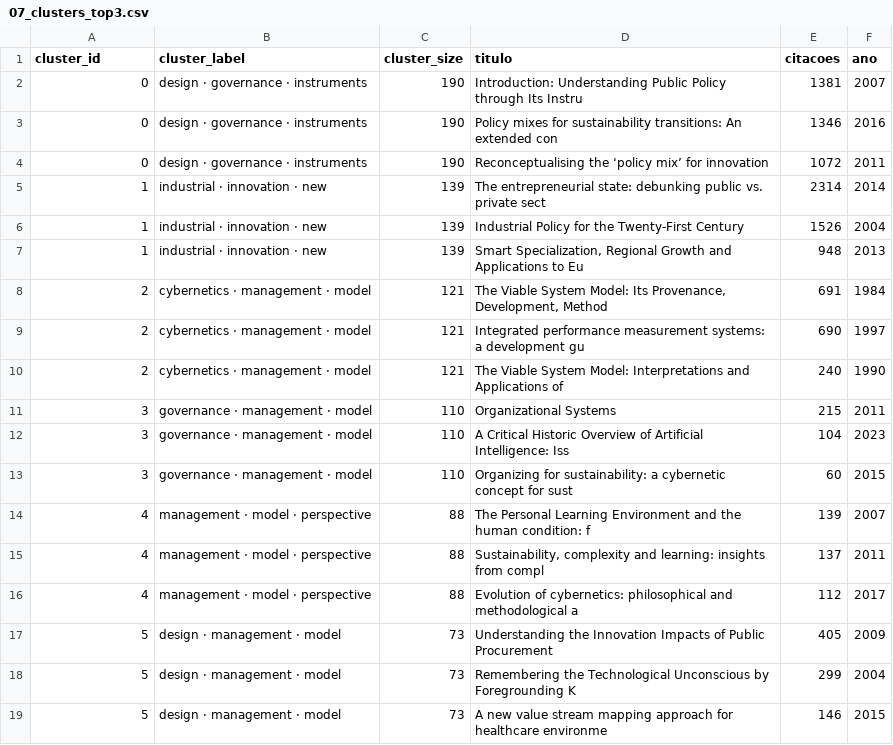
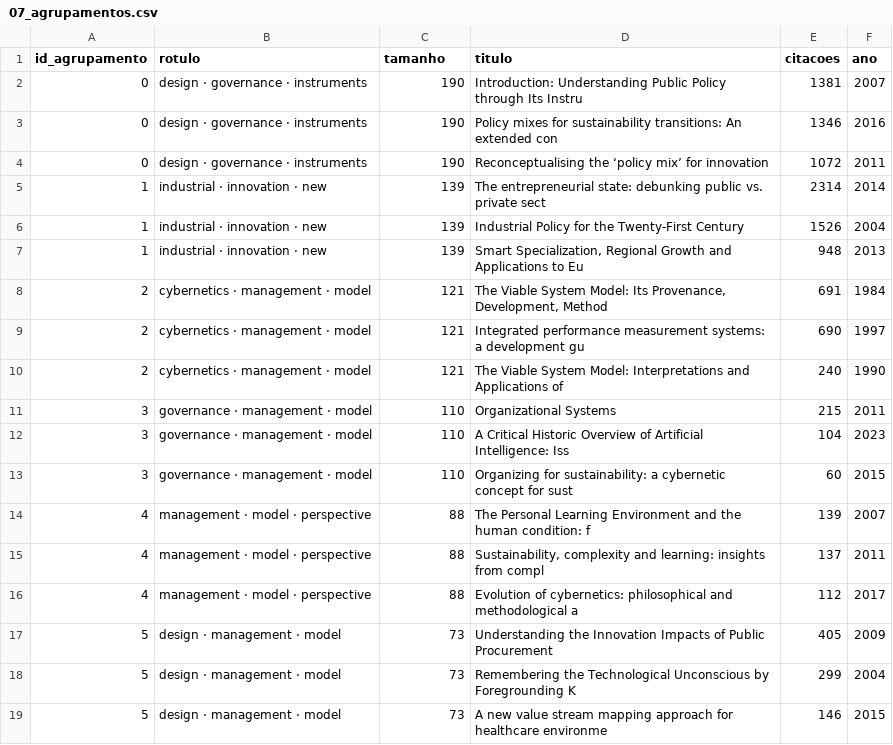
Before and after one commit to freirelucas/cibernetica-regula-o-politica-industrial, a CSV file: docs/dados/07_agrupamentos.csv (was docs/dados/07_clusters_top3.csv), drawn as a sheet.

```diff
--- a/docs/dados/07_clusters_top3.csv
+++ b/docs/dados/07_agrupamentos.csv
@@ -1,2 +1,2 @@
-cluster_id,cluster_label,cluster_size,titulo,citacoes,ano
+id_agrupamento,rotulo,tamanho,titulo,citacoes,ano
 0,design · governance · instruments,190,Introduction: Understanding Public Policy through Its Instru,1381,2007
```
Also changed, not shown: docs/dados/02_mais_citados.csv, docs/dados/03_obras_ponte.csv, 13 other files.
